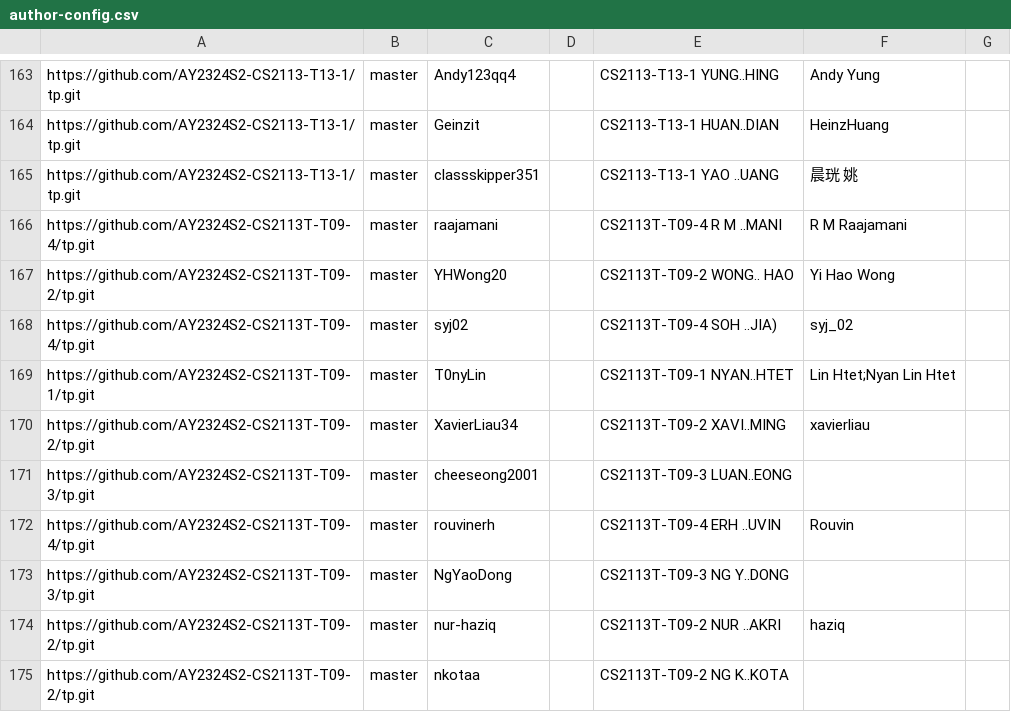
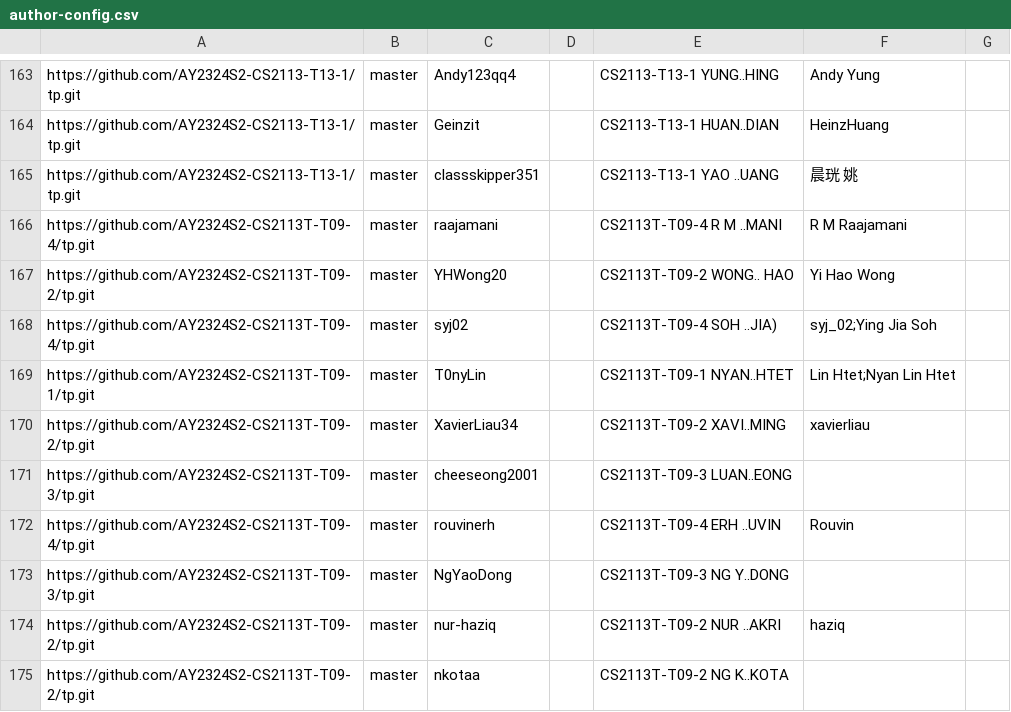
Before and after one commit to nus-cs2113-AY2324S2/tp-dashboard, a CSV file: configs/author-config.csv, drawn as a sheet; only a part is shown, gaps mark what is left out.

Commit message:
Update configs

```diff
--- a/configs/author-config.csv
+++ b/configs/author-config.csv
@@ -167,3 +167,3 @@ https://github.com/AY2324S2-CS2113T-T09-4/tp.git,master,raajamani,,CS2113T-T09-4
 https://github.com/AY2324S2-CS2113T-T09-2/tp.git,master,YHWong20,,CS2113T-T09-2 WONG.. HAO,Yi Hao Wong,
-https://github.com/AY2324S2-CS2113T-T09-4/tp.git,master,syj02,,CS2113T-T09-4 SOH ..JIA),syj_02,
+https://github.com/AY2324S2-CS2113T-T09-4/tp.git,master,syj02,,CS2113T-T09-4 SOH ..JIA),syj_02;Ying Jia Soh,
 https://github.com/AY2324S2-CS2113T-T09-1/tp.git,master,T0nyLin,,CS2113T-T09-1 NYAN..HTET,Lin Htet;Nyan Lin Htet,
```
